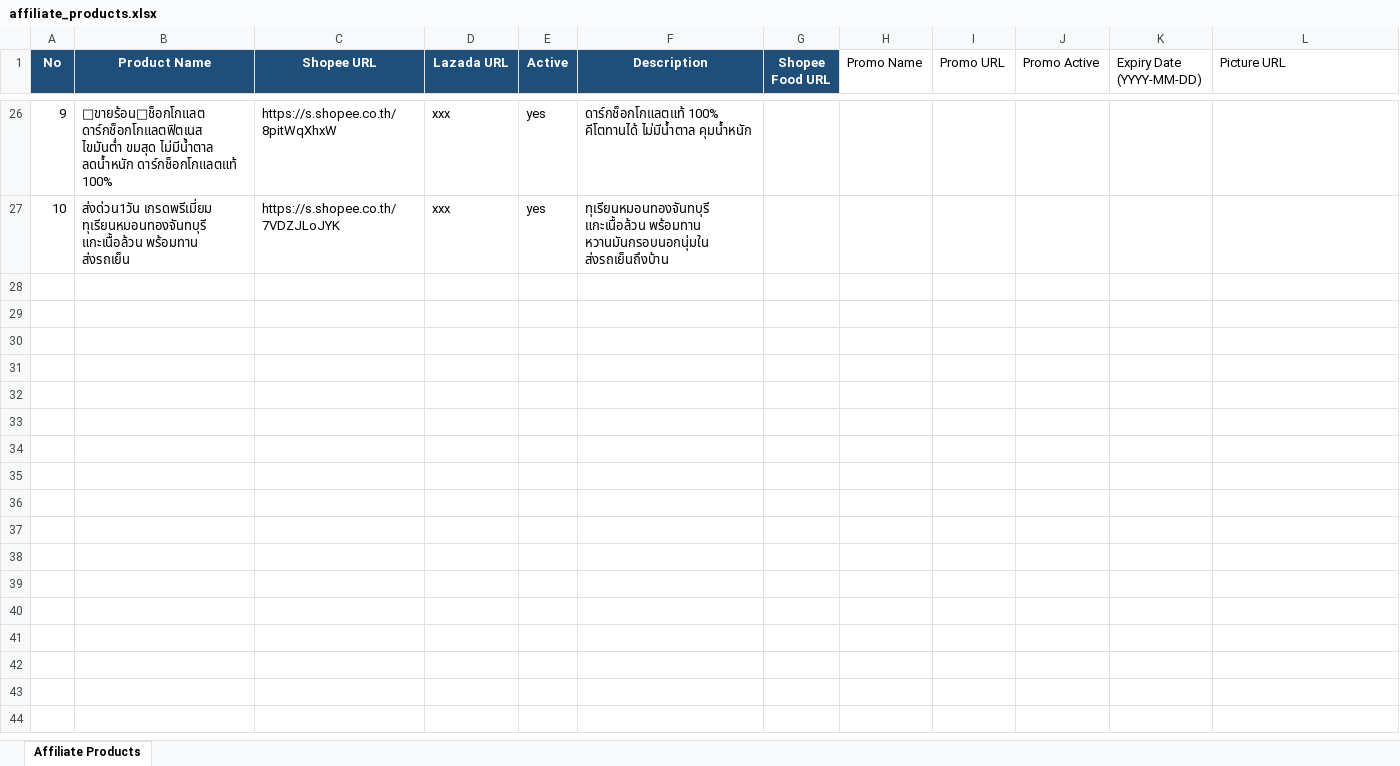
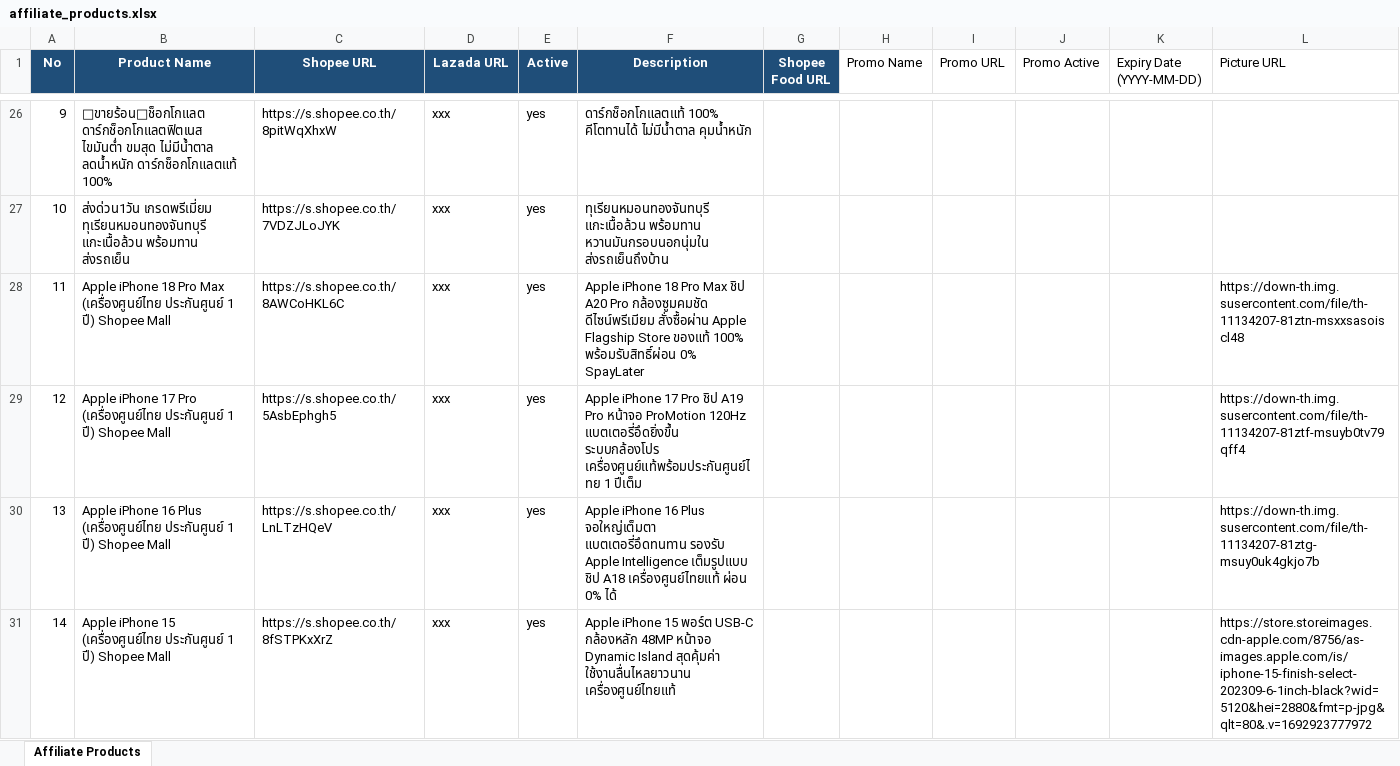
Before and after one commit to tongono-creator/somtam-facebook-page, an Excel workbook: affiliate_products.xlsx, sheet Affiliate Products, drawn as a sheet; only a part is shown, gaps mark what is left out; values as stored, in another font and other column widths than the file's, no borders; the diff names each change by its address in the sheet, - before the commit and + after, or states it on an @@ line.

```diff
--- a/affiliate_products.xlsx (sheet Affiliate Products)
+++ b/affiliate_products.xlsx (sheet Affiliate Products)
+row 28: 11 | Apple iPhone 18 Pro Max (เครื่องศูนย์ไทย ประกันศูนย์ 1 ปี) Shopee Mall | https://s.shopee.co.th/8AWCoHKL6C | xxx | yes | Apple iPhone 18 Pro Max ชิป A20 Pro กล้องซูมคมชัด ดีไซน์พรีเมียม สั่งซื้อผ่าน Apple Flagship Store ของแท้ 100% พร้อมรับสิทธิ์ผ่อน 0% SpayLater |  |  |  |  |  | https://down-th.img.susercontent.com/file/th-11134207-81ztn-msxxsasoiscl48
+row 29: 12 | Apple iPhone 17 Pro (เครื่องศูนย์ไทย ประกันศูนย์ 1 ปี) Shopee Mall | https://s.shopee.co.th/5AsbEphgh5 | xxx | yes | Apple iPhone 17 Pro ชิป A19 Pro หน้าจอ ProMotion 120Hz แบตเตอรี่อึดยิ่งขึ้น ระบบกล้องโปร เครื่องศูนย์แท้พร้อมประกันศูนย์ไทย 1 ปีเต็ม |  |  |  |  |  | https://down-th.img.susercontent.com/file/th-11134207-81ztf-msuyb0tv79qff4
+row 30: 13 | Apple iPhone 16 Plus (เครื่องศูนย์ไทย ประกันศูนย์ 1 ปี) Shopee Mall | https://s.shopee.co.th/LnLTzHQeV | xxx | yes | Apple iPhone 16 Plus จอใหญ่เต็มตา แบตเตอรี่อึดทนทาน รองรับ Apple Intelligence เต็มรูปแบบ ชิป A18 เครื่องศูนย์ไทยแท้ ผ่อน 0% ได้ |  |  |  |  |  | https://down-th.img.susercontent.com/file/th-11134207-81ztg-msuy0uk4gkjo7b
+row 31: 14 | Apple iPhone 15 (เครื่องศูนย์ไทย ประกันศูนย์ 1 ปี) Shopee Mall | https://s.shopee.co.th/8fSTPKxXrZ | xxx | yes | Apple iPhone 15 พอร์ต USB-C กล้องหลัก 48MP หน้าจอ Dynamic Island สุดคุ้มค่า ใช้งานลื่นไหลยาวนาน เครื่องศูนย์ไทยแท้ |  |  |  |  |  | https://store.storeimages.cdn-apple.com/8756/as-images.apple.com/is/iphone-15-finish-select-202309-6-1inch-black?wid=5120&hei=2880&fmt=p-jpg&qlt=80&.v=1692923777972
```
Also changed, not shown: review_products.xlsx, 3 other files.
